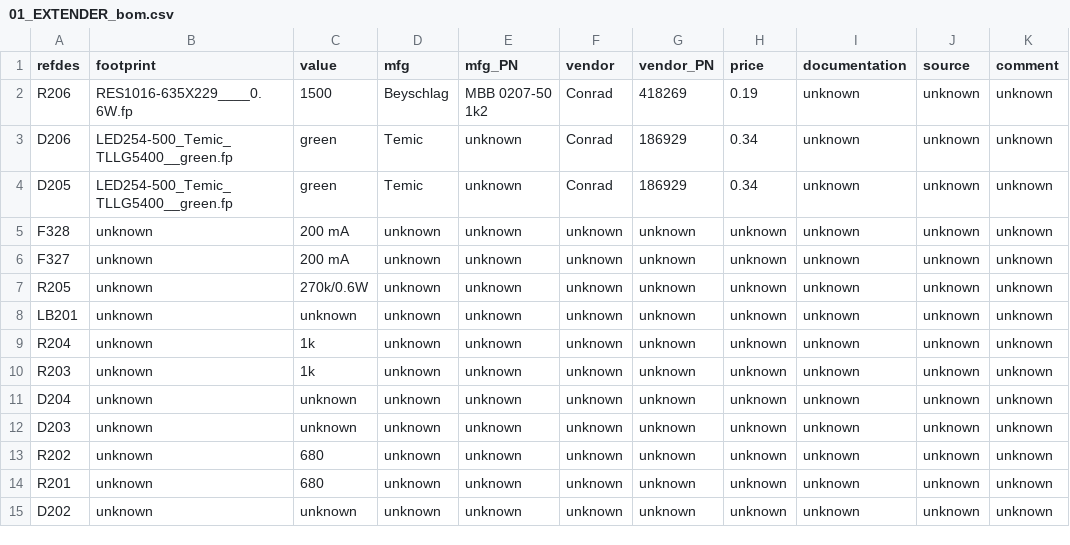
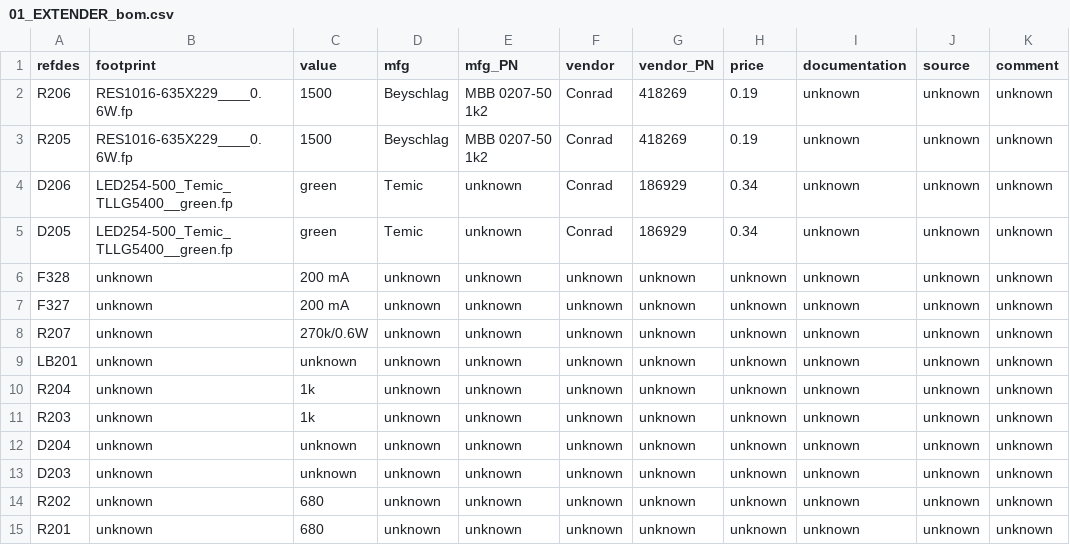
Before and after one commit to lambert/01, a CSV file: ecad/gschem/BOM/01_EXTENDER_bom.csv, drawn as a sheet; only a part is shown; the shorter side is filled out with more unchanged rows.

```diff
--- a/ecad/gschem/BOM/01_EXTENDER_bom.csv
+++ b/ecad/gschem/BOM/01_EXTENDER_bom.csv
@@ -2,2 +2,3 @@ refdes	footprint	value	mfg	mfg_PN	vendor	vendor_PN	price	documentation	source	co
 R206	RES1016-635X229____0.6W.fp	1500	Beyschlag	MBB 0207-50 1k2	Conrad	418269	0.19	unknown	unknown	unknown	
+R205	RES1016-635X229____0.6W.fp	1500	Beyschlag	MBB 0207-50 1k2	Conrad	418269	0.19	unknown	unknown	unknown	
 D206	LED254-500_Temic_TLLG5400__green.fp	green	Temic	unknown	Conrad	186929	0.34	unknown	unknown	unknown	
@@ -6,3 +7,3 @@ F328	unknown	200 mA	unknown	unknown	unknown	unknown	unknown	unknown	unknown	unkn
 F327	unknown	200 mA	unknown	unknown	unknown	unknown	unknown	unknown	unknown	unknown	
-R205	unknown	270k/0.6W	unknown	unknown	unknown	unknown	unknown	unknown	unknown	unknown	
+R207	unknown	270k/0.6W	unknown	unknown	unknown	unknown	unknown	unknown	unknown	unknown	
 LB201	unknown	unknown	unknown	unknown	unknown	unknown	unknown	unknown	unknown	unknown	
```
Also changed, not shown: 4 other files.
